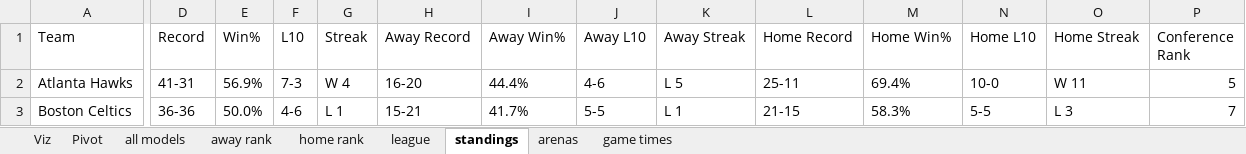
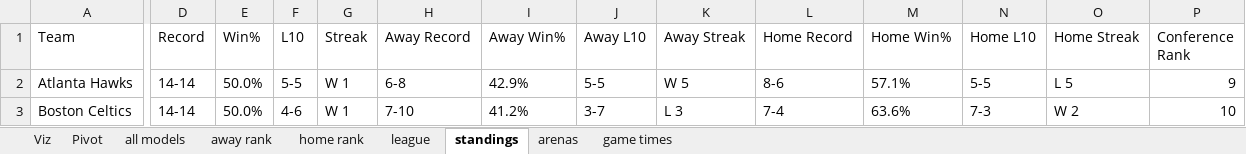
Before and after one commit to JayKay-15/NBA-Betting-21-22, an Excel workbook: Summary.xlsx, sheet standings, drawn as a sheet; only a part is shown, gaps mark what is left out; values as stored, in another font and other column widths than the file's, no borders; the diff covers the shown part only; the diff names each change by its address in the sheet, - before the commit and + after, or states it on an @@ line.

```diff
--- a/Summary.xlsx (sheet standings)
+++ b/Summary.xlsx (sheet standings)
-D2 (Record): 41-31
+D2 (Record): 14-14
-E2 (Win%): 56.9%
+E2 (Win%): 50.0%
-F2 (L10): 7-3
+F2 (L10): 5-5
-G2 (Streak): W 4
+G2 (Streak): W 1
-H2 (Away Record): 16-20
+H2 (Away Record): 6-8
-I2 (Away Win%): 44.4%
+I2 (Away Win%): 42.9%
-J2 (Away L10): 4-6
+J2 (Away L10): 5-5
-K2 (Away Streak): L 5
+K2 (Away Streak): W 5
-L2 (Home Record): 25-11
+L2 (Home Record): 8-6
-M2 (Home Win%): 69.4%
+M2 (Home Win%): 57.1%
-N2 (Home L10): 10-0
+N2 (Home L10): 5-5
-O2 (Home Streak): W 11
+O2 (Home Streak): L 5
-P2 (Conference Rank): 5
+P2 (Conference Rank): 9
-D3 (Record): 36-36
+D3 (Record): 14-14
-G3 (Streak): L 1
+G3 (Streak): W 1
-H3 (Away Record): 15-21
+H3 (Away Record): 7-10
-I3 (Away Win%): 41.7%
+I3 (Away Win%): 41.2%
-J3 (Away L10): 5-5
+J3 (Away L10): 3-7
-K3 (Away Streak): L 1
+K3 (Away Streak): L 3
-L3 (Home Record): 21-15
+L3 (Home Record): 7-4
-M3 (Home Win%): 58.3%
+M3 (Home Win%): 63.6%
-N3 (Home L10): 5-5
+N3 (Home L10): 7-3
-O3 (Home Streak): L 3
+O3 (Home Streak): W 2
-P3 (Conference Rank): 7
+P3 (Conference Rank): 10
```
Also changed, not shown: 338 edited cells elsewhere in this sheet, sheet home rank, sheet away rank, sheet all models, sheet Viz, sheet league, sheet game times, 2 more sheets, formulas that keep their value, charts or pictures, NBA Odds and Teams.xlsm, 44 other files.
